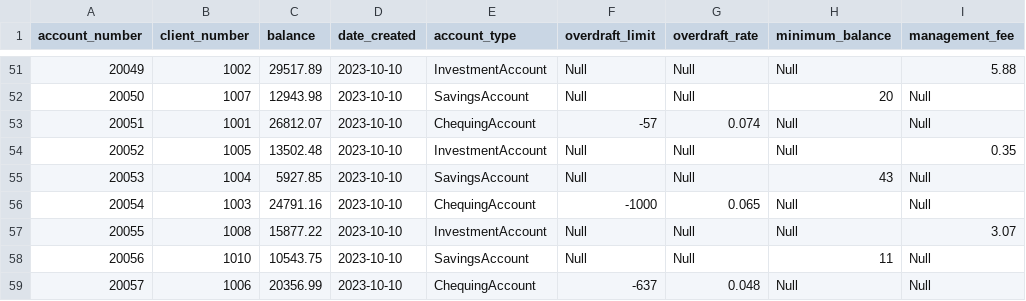
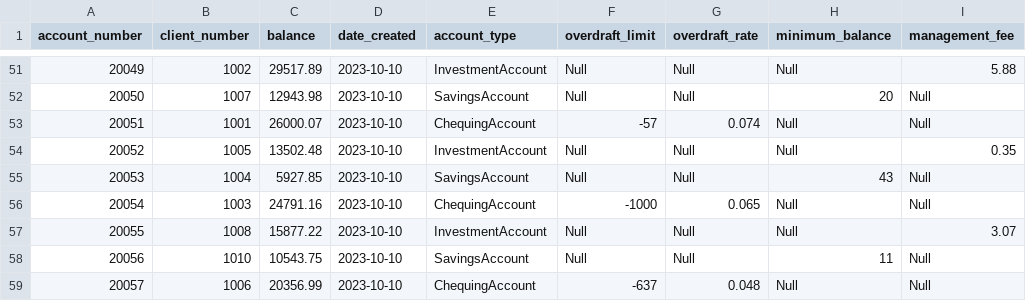
Before and after one commit to RRC-2024-OM/ISD_Project_Assignment_1, a CSV file: data/accounts.csv, drawn as a sheet; only a part is shown, gaps mark what is left out.

```diff
--- a/data/accounts.csv
+++ b/data/accounts.csv
@@ -52,3 +52,3 @@ account_number,client_number,balance,date_created,account_type,overdraft_limit,o
 20050,1007,12943.98,2023-10-10,SavingsAccount,Null,Null,20,Null
-20051,1001,26812.07,2023-10-10,ChequingAccount,-57,0.074,Null,Null
+20051,1001,26000.07,2023-10-10,ChequingAccount,-57,0.074,Null,Null
 20052,1005,13502.48,2023-10-10,InvestmentAccount,Null,Null,Null,0.35
```
Also changed, not shown: 2 other files.
